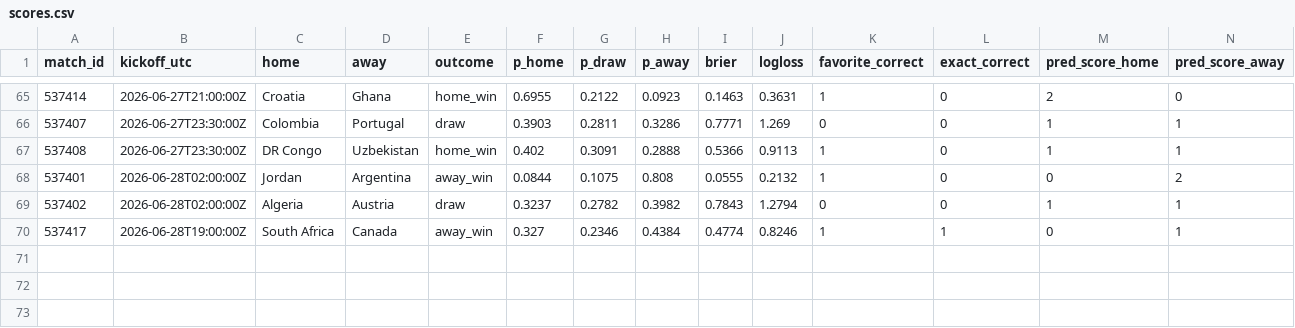
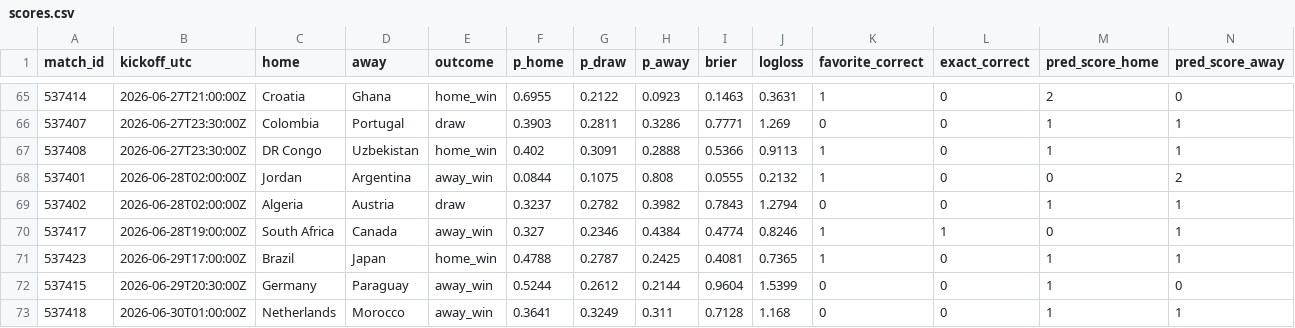
Before and after one commit to declerke/World-Cup-2026-Forecast, a CSV file: pipeline/data/frozen/scores.csv, drawn as a sheet; only a part is shown, gaps mark what is left out; rows hold the shown columns only; the diff names each change by its address in the sheet, - before the commit and + after, or states it on an @@ line.

```diff
--- a/pipeline/data/frozen/scores.csv
+++ b/pipeline/data/frozen/scores.csv
+row 71: 537423 | 2026-06-29T17:00:00Z | Brazil | Japan | home_win | 0.4788 | 0.2787 | 0.2425 | 0.4081 | 0.7365 | 1 | 0 | 1 | 1
+row 72: 537415 | 2026-06-29T20:30:00Z | Germany | Paraguay | away_win | 0.5244 | 0.2612 | 0.2144 | 0.9604 | 1.5399 | 0 | 0 | 1 | 0
+row 73: 537418 | 2026-06-30T01:00:00Z | Netherlands | Morocco | away_win | 0.3641 | 0.3249 | 0.311 | 0.7128 | 1.168 | 0 | 0 | 1 | 1
```
Also changed, not shown: pipeline/data/frozen/predictions_log.csv, 18 other files.
